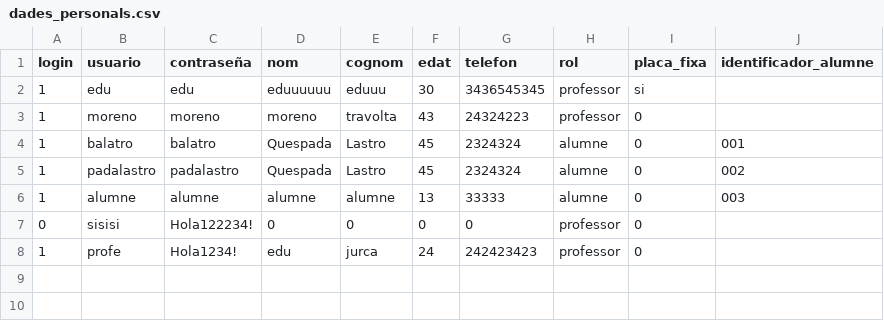
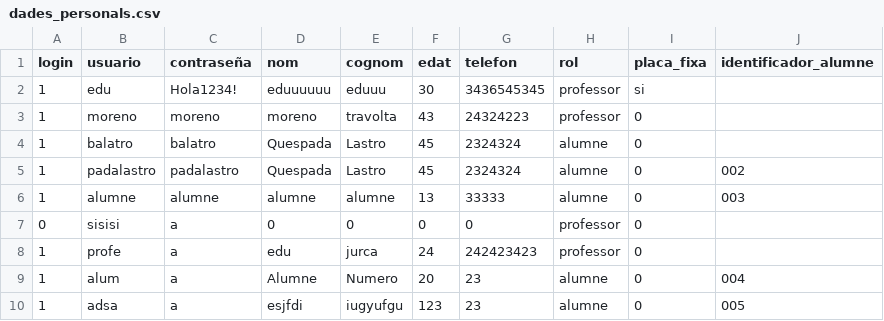
Before and after one commit to sergiobiol/Gestor_Projectes, a CSV file: dades_personals.csv, drawn as a sheet.

```diff
--- a/dades_personals.csv
+++ b/dades_personals.csv
@@ -1,8 +1,10 @@
 login,usuario,contraseña,nom,cognom,edat,telefon,rol,placa_fixa,identificador_alumne
-1,edu,edu,eduuuuuu,eduuu,30,3436545345,professor,si,
+1,edu,Hola1234!,eduuuuuu,eduuu,30,3436545345,professor,si,
 1,moreno,moreno,moreno,travolta,43,24324223,professor,0,
-1,balatro,balatro,Quespada,Lastro,45,2324324,alumne,0,001
+1,balatro,balatro,Quespada,Lastro,45,2324324,alumne,0,
 1,padalastro,padalastro,Quespada,Lastro,45,2324324,alumne,0,002
 1,alumne,alumne,alumne,alumne,13,33333,alumne,0,003
-0,sisisi,Hola122234!,0,0,0,0,professor,0,
-1,profe,Hola1234!,edu,jurca,24,242423423,professor,0,
+0,sisisi,a,0,0,0,0,professor,0,
+1,profe,a,edu,jurca,24,242423423,professor,0,
+1,alum,a,Alumne,Numero,20,23,alumne,0,004
+1,adsa,a,esjfdi,iugyufgu,123,23,alumne,0,005
```
Also changed, not shown: projectes.csv, 11 other files.
